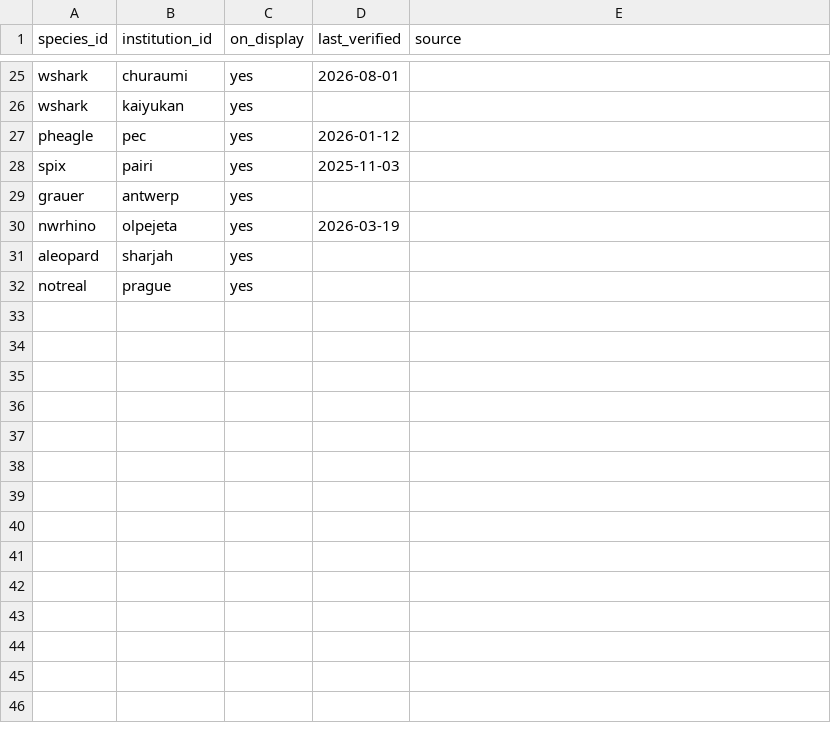
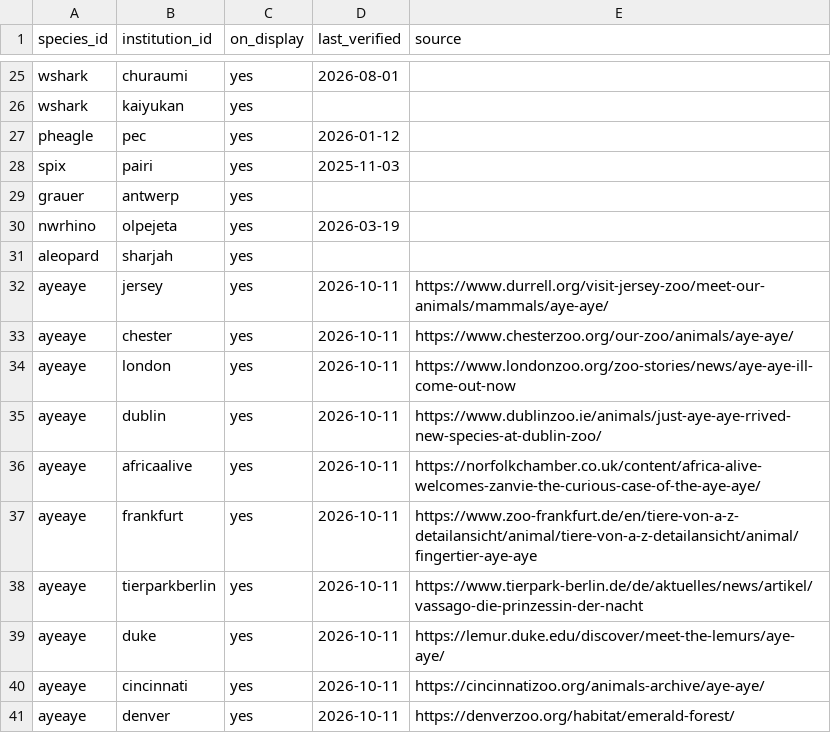
Before and after one commit to maxi-small/rare-species-finder, a CSV file: holdings.csv, drawn as a sheet; only a part is shown, gaps mark what is left out.

```diff
--- a/holdings.csv
+++ b/holdings.csv
@@ -31,2 +31,11 @@ nwrhino,olpejeta,yes,2026-03-19,
 aleopard,sharjah,yes,,
-notreal,prague,yes,,
+ayeaye,jersey,yes,2026-10-11,https://www.durrell.org/visit-jersey-zoo/meet-our-animals/mammals/aye-aye/
+ayeaye,chester,yes,2026-10-11,https://www.chesterzoo.org/our-zoo/animals/aye-aye/
+ayeaye,london,yes,2026-10-11,https://www.londonzoo.org/zoo-stories/news/aye-aye-ill-come-out-now
+ayeaye,dublin,yes,2026-10-11,https://www.dublinzoo.ie/animals/just-aye-aye-rrived-new-species-at-dublin-zoo/
+ayeaye,africaalive,yes,2026-10-11,https://norfolkchamber.co.uk/content/africa-alive-welcomes-zanvie-the-curious-case-of-the-aye-aye/
+ayeaye,frankfurt,yes,2026-10-11,https://www.zoo-frankfurt.de/en/tiere-von-a-z-detailansicht/animal/tiere-von-a-z-detailansicht/animal/fingertier-aye-aye
+ayeaye,tierparkberlin,yes,2026-10-11,https://www.tierpark-berlin.de/de/aktuelles/news/artikel/vassago-die-prinzessin-der-nacht
+ayeaye,duke,yes,2026-10-11,https://lemur.duke.edu/discover/meet-the-lemurs/aye-aye/
+ayeaye,cincinnati,yes,2026-10-11,https://cincinnatizoo.org/animals-archive/aye-aye/
+ayeaye,denver,yes,2026-10-11,https://denverzoo.org/habitat/emerald-forest/
```
Also changed, not shown: institutions.csv, species.csv.
